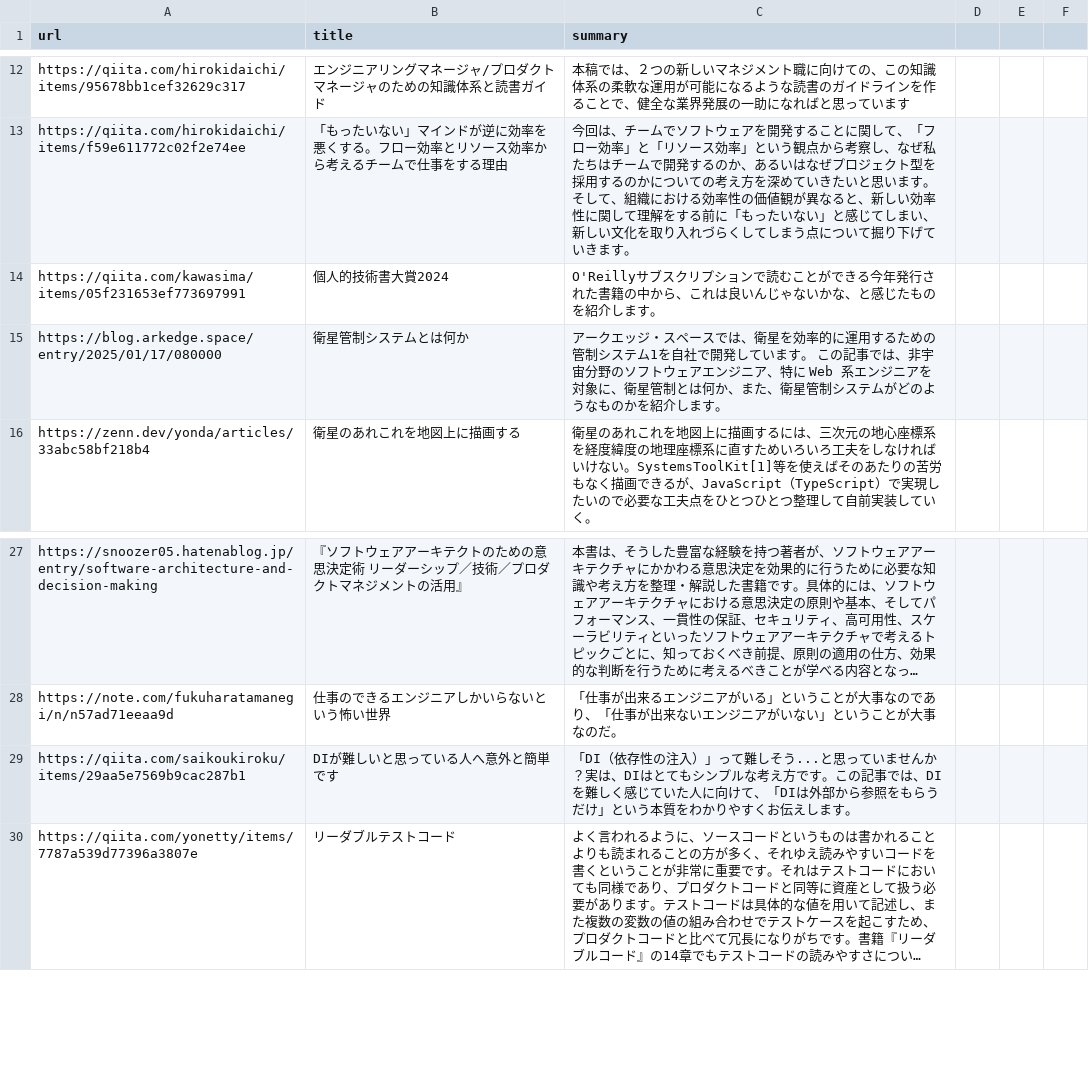
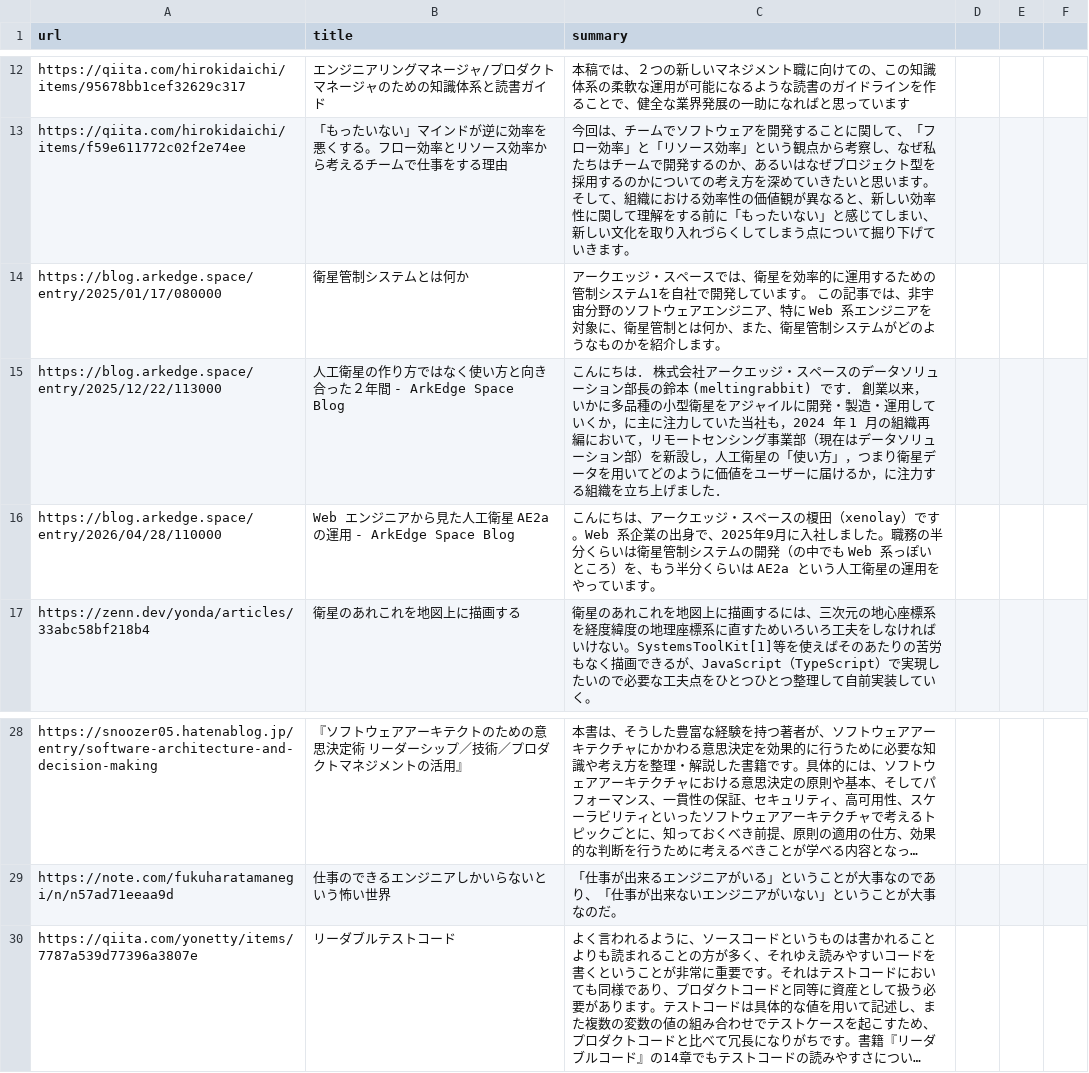
Before and after one commit to freefloatingplanet/TechFeed, a CSV file: data/likes.csv, drawn as a sheet; only a part is shown, gaps mark what is left out; long unchanged cells end in …; removed rows and columns are numbered as before the commit, all else as after; the diff covers the shown part only; the diff names each change by its address in the sheet, - before the commit and + after, or states it on an @@ line.

```diff
--- a/data/likes.csv
+++ b/data/likes.csv
-row 14: https://qiita.com/kawasima/items/05f231653ef773697991 | 個人的技術書大賞2024 | O'Reillyサブスクリプションで読むことができる今年発行された書籍の中から、これは良いんじゃないかな、と感じたものを紹介します。
+row 15: https://blog.arkedge.space/entry/2025/12/22/113000 | 人工衛星の作り方ではなく使い方と向き合った２年間 - ArkEdge Space Blog | こんにちは． 株式会社アークエッジ・スペースのデータソリューション部長の鈴本 (meltingrabbit) です． 創業以来，いかに多品種の小型衛星をアジャイルに開発・製造・運用していくか，に主に注力していた当社も，2024 年 1 月の組織再編において，リモートセンシング事業部（現在はデータソリューション部）を新設し，人工衛星の「使い方」，つまり衛星データを用いてどのように価値をユーザーに届けるか，に注力する組織を立ち上げました．
+row 16: https://blog.arkedge.space/entry/2026/04/28/110000 | Web エンジニアから見た人工衛星 AE2a の運用 - ArkEdge Space Blog | こんにちは、アークエッジ・スペースの榎田（xenolay）です。Web 系企業の出身で、2025年9月に入社しました。職務の半分くらいは衛星管制システムの開発（の中でも Web 系っぽいところ）を、もう半分くらいは AE2a という人工衛星の運用をやっています。
-row 29: https://qiita.com/saikoukiroku/items/29aa5e7569b9cac287b1 | DIが難しいと思っている人へ意外と簡単です | 「DI（依存性の注入）」って難しそう...と思っていませんか？実は、DIはとてもシンプルな考え方です。この記事では、DIを難しく感じていた人に向けて、「DIは外部から参照をもらうだけ」という本質をわかりやすくお伝えします。
```
Also changed, not shown: 11 added rows and 8 removed rows elsewhere in this file, data/likes_english.csv, data/likes_englishtech.csv, 2 other files.
